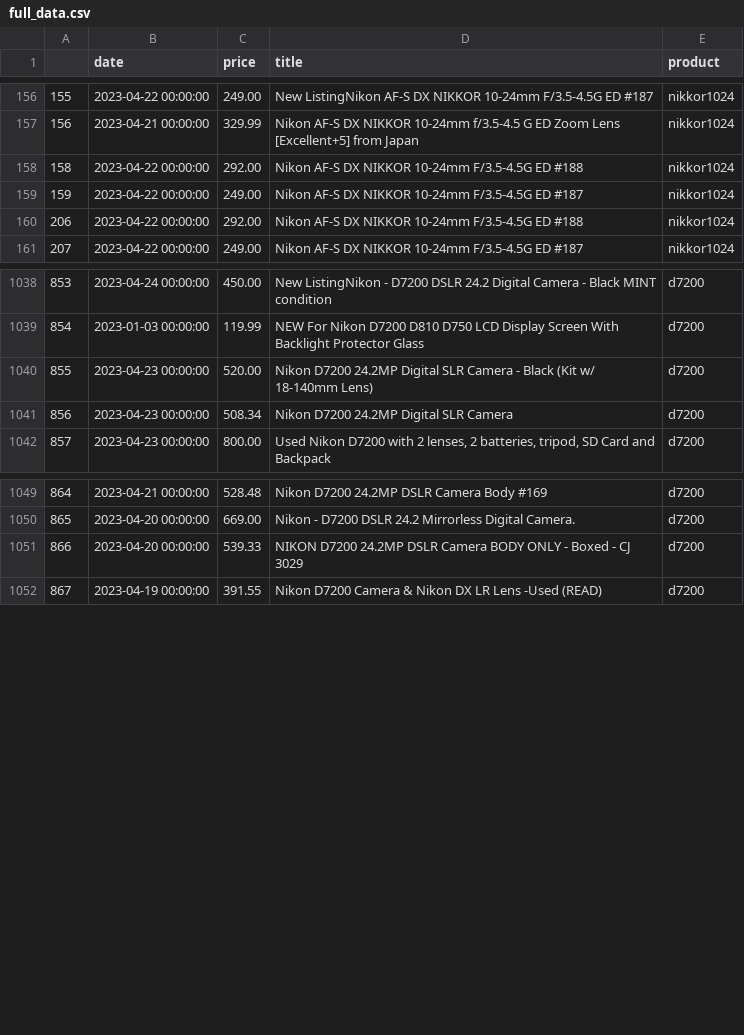
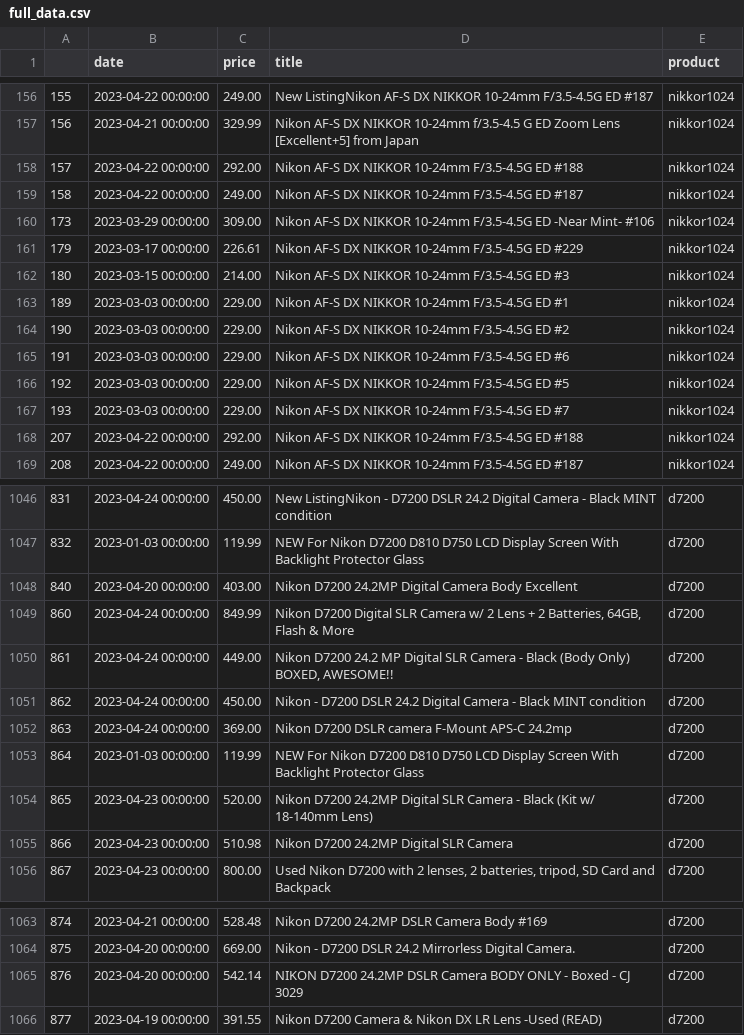
Before and after one commit to kobesar/ebaytracker, a CSV file: data/full_data.csv, drawn as a sheet; only a part is shown, gaps mark what is left out; addresses are those after the commit; the diff covers the shown part only; the diff names each change by its address in the sheet, - before the commit and + after, or states it on an @@ line.

```diff
--- a/data/full_data.csv
+++ b/data/full_data.csv
@@ column A renumbered between rows 158 and 1395 @@
+row 160: 173 | 2023-03-29 00:00:00 | 309.00 | Nikon AF-S DX NIKKOR 10-24mm F/3.5-4.5G ED -Near Mint- #106 | nikkor1024
+row 161: 179 | 2023-03-17 00:00:00 | 226.61 | Nikon AF-S DX NIKKOR 10-24mm F/3.5-4.5G ED #229 | nikkor1024
+row 162: 180 | 2023-03-15 00:00:00 | 214.00 | Nikon AF-S DX NIKKOR 10-24mm F/3.5-4.5G ED #3 | nikkor1024
+row 163: 189 | 2023-03-03 00:00:00 | 229.00 | Nikon AF-S DX NIKKOR 10-24mm F/3.5-4.5G ED #1 | nikkor1024
+row 164: 190 | 2023-03-03 00:00:00 | 229.00 | Nikon AF-S DX NIKKOR 10-24mm F/3.5-4.5G ED #2 | nikkor1024
+row 165: 191 | 2023-03-03 00:00:00 | 229.00 | Nikon AF-S DX NIKKOR 10-24mm F/3.5-4.5G ED #6 | nikkor1024
+row 166: 192 | 2023-03-03 00:00:00 | 229.00 | Nikon AF-S DX NIKKOR 10-24mm F/3.5-4.5G ED #5 | nikkor1024
+row 167: 193 | 2023-03-03 00:00:00 | 229.00 | Nikon AF-S DX NIKKOR 10-24mm F/3.5-4.5G ED #7 | nikkor1024
+row 1048: 840 | 2023-04-20 00:00:00 | 403.00 | Nikon D7200 24.2MP Digital Camera Body Excellent | d7200
+row 1049: 860 | 2023-04-24 00:00:00 | 849.99 | Nikon D7200 Digital SLR Camera w/ 2 Lens + 2 Batteries, 64GB, Flash & More | d7200
+row 1050: 861 | 2023-04-24 00:00:00 | 449.00 | Nikon D7200 24.2 MP Digital SLR Camera - Black (Body Only) BOXED, AWESOME!! | d7200
+row 1051: 862 | 2023-04-24 00:00:00 | 450.00 | Nikon - D7200 DSLR 24.2 Digital Camera - Black MINT condition | d7200
+row 1052: 863 | 2023-04-24 00:00:00 | 369.00 | Nikon D7200 DSLR camera F-Mount APS-C 24.2mp | d7200
+row 1053: 864 | 2023-01-03 00:00:00 | 119.99 | NEW For Nikon D7200 D810 D750 LCD Display Screen With Backlight Protector Glass | d7200
-C1055 (price): 508.34
+C1055 (price): 510.98
-C1065 (price): 539.33
+C1065 (price): 542.14
```
Also changed, not shown: 2 added rows, 6 removed rows and 22 moved rows elsewhere in this file, data/d7200.csv, data/nikkor1024.csv, 1 other file.
